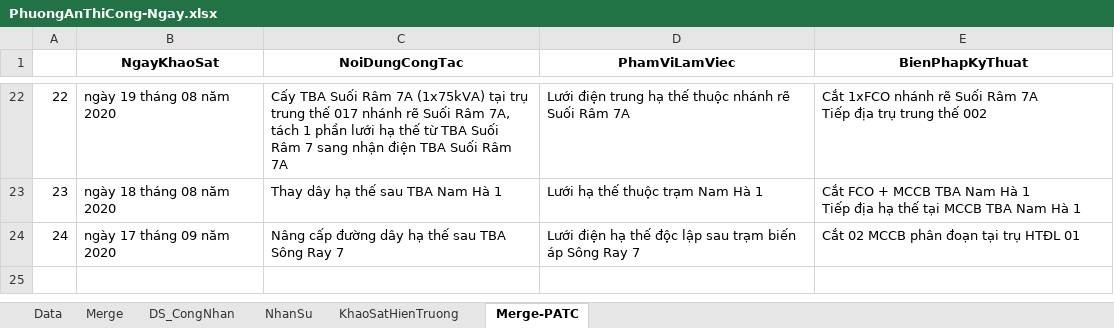
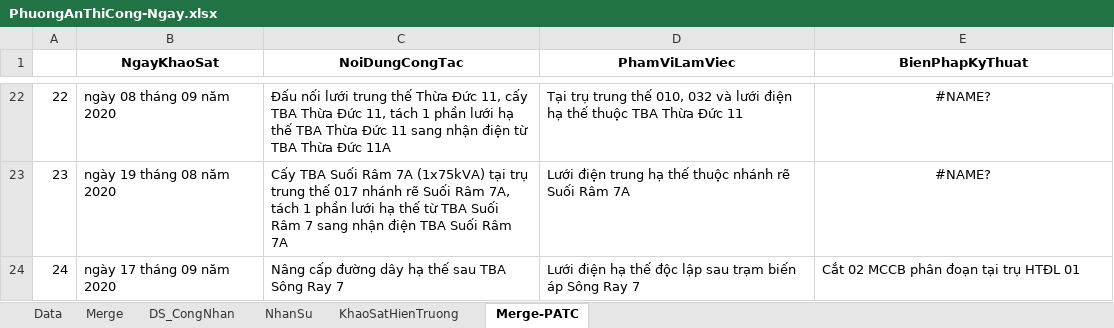
Before and after one commit to thuctd/ThuLoc, an Excel workbook: TrungThau/20191261297-DLCM-CaiTaoLuoiDien--/PhuongAnThiCong-Ngay.xlsx, sheet Merge-PATC, drawn as a sheet; only a part is shown, gaps mark what is left out; values as stored, in another font and other column widths than the file's, no borders; ↵ is a line break in a cell; the diff covers the shown part only; the diff names each change by its address in the sheet, - before the commit and + after, or states it on an @@ line.

Commit message:
PATC

```diff
--- a/TrungThau/20191261297-DLCM-CaiTaoLuoiDien--/PhuongAnThiCong-Ngay.xlsx (sheet Merge-PATC)
+++ b/TrungThau/20191261297-DLCM-CaiTaoLuoiDien--/PhuongAnThiCong-Ngay.xlsx (sheet Merge-PATC)
-B22 (NgayKhaoSat): ngày 19 tháng 08 năm 2020
+B22 (NgayKhaoSat): ngày 08 tháng 09 năm 2020
-C22 (NoiDungCongTac): Cấy TBA Suối Râm 7A (1x75kVA) tại trụ trung thế 017 nhánh rẽ Suối Râm 7A, tách 1 phần lưới hạ thế từ TBA Suối Râm 7 sang nhận điện TBA Suối Râm 7A
+C22 (NoiDungCongTac): Đấu nối lưới trung thế Thừa Đức 11, cấy TBA Thừa Đức 11, tách 1 phần lưới hạ thế TBA Thừa Đức 11 sang nhận điện từ TBA Thừa Đức 11A
-D22 (PhamViLamViec): Lưới điện trung hạ thế thuộc nhánh rẽ Suối Râm 7A
+D22 (PhamViLamViec): Tại trụ trung thế 010, 032 và lưới điện hạ thế thuộc TBA Thừa Đức 11
-E22:E23 alignment: left
+E22:E23 alignment: center
-E22 (BienPhapKyThuat): Cắt 1xFCO nhánh rẽ Suối Râm 7A ↵ Tiếp địa trụ trung thế 002
+E22 (BienPhapKyThuat): #NAME?
-B23 (NgayKhaoSat): ngày 18 tháng 08 năm 2020
+B23 (NgayKhaoSat): ngày 19 tháng 08 năm 2020
-C23 (NoiDungCongTac): Thay dây hạ thế sau TBA Nam Hà 1
+C23 (NoiDungCongTac): Cấy TBA Suối Râm 7A (1x75kVA) tại trụ trung thế 017 nhánh rẽ Suối Râm 7A, tách 1 phần lưới hạ thế từ TBA Suối Râm 7 sang nhận điện TBA Suối Râm 7A
-D23 (PhamViLamViec): Lưới hạ thế thuộc trạm Nam Hà 1
+D23 (PhamViLamViec): Lưới điện trung hạ thế thuộc nhánh rẽ Suối Râm 7A
-E23 (BienPhapKyThuat): Cắt FCO + MCCB TBA Nam Hà 1 ↵ Tiếp địa hạ thế tại MCCB TBA Nam Hà 1
+E23 (BienPhapKyThuat): #NAME?
```
Also changed, not shown: 59 edited cells and cell formats elsewhere in this sheet, sheet KhaoSatHienTruong, hidden cells, 3 other files.
